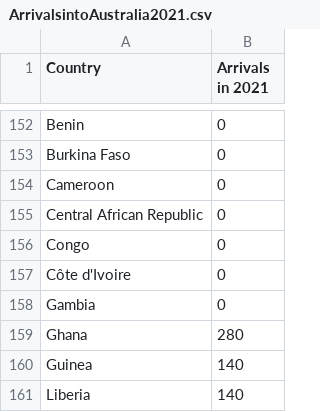
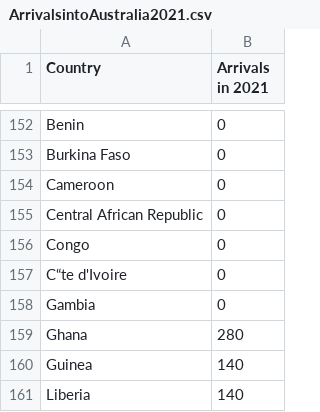
Before and after one commit to hungryegg0/3179-A2, a CSV file: ArrivalsintoAustralia2021.csv, drawn as a sheet; only a part is shown, gaps mark what is left out.

Commit message:
Add files via upload

```diff
--- a/ArrivalsintoAustralia2021.csv
+++ b/ArrivalsintoAustralia2021.csv
@@ -156,3 +156,3 @@ Central African Republic,0
 Congo ,0
-Côte d'Ivoire,0
+C“te d'Ivoire,0
 Gambia,0
```
